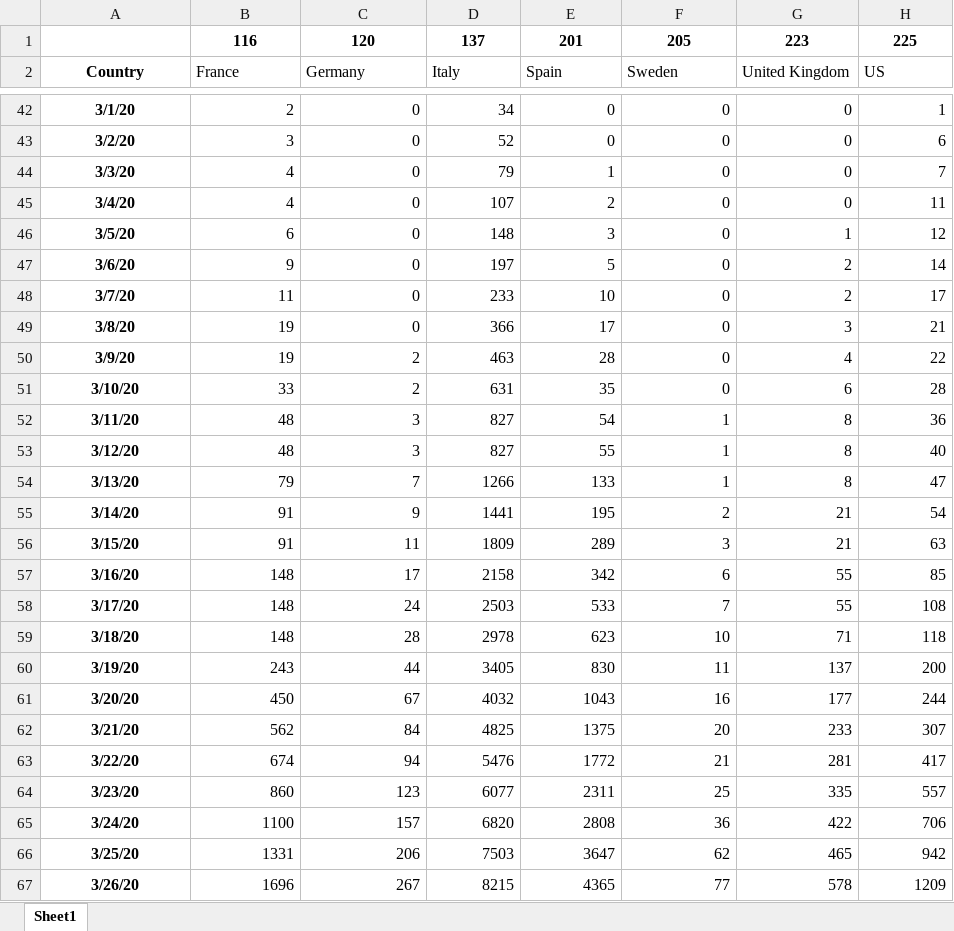
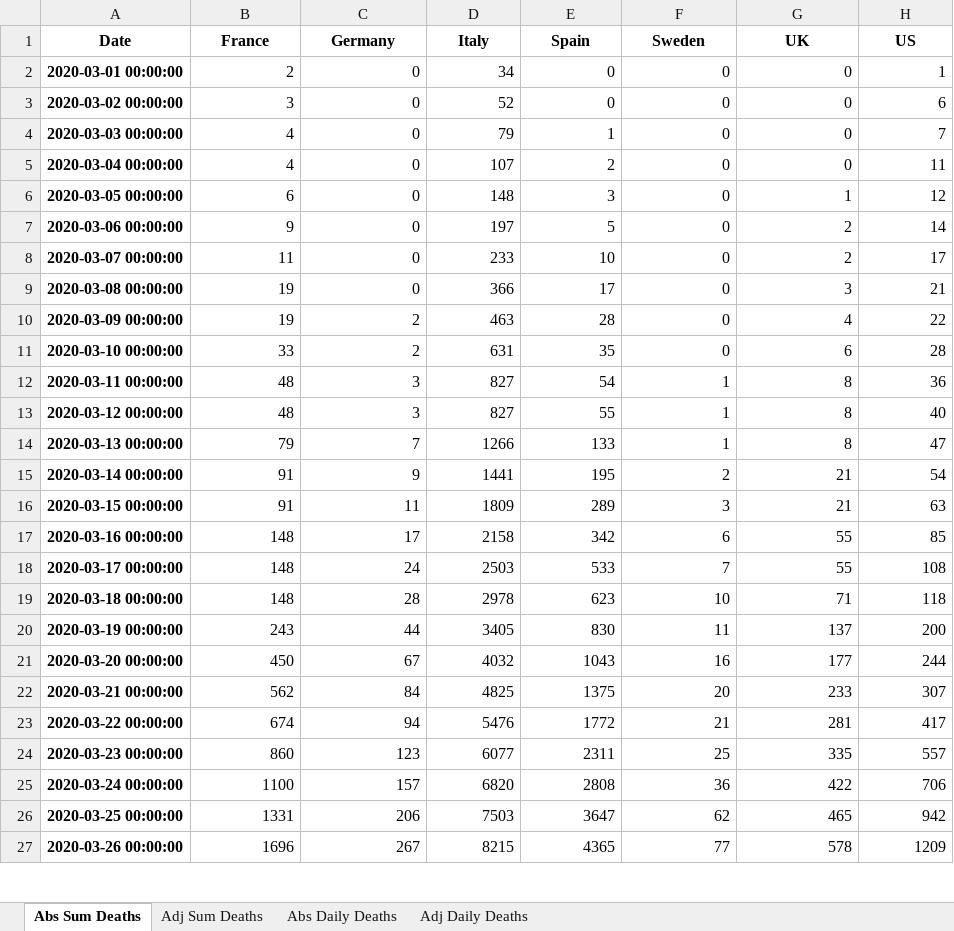
Before and after one commit to jonjon86/covid-19, an Excel workbook: data/covid-19-pandas-output.xlsx, sheet Abs Sum Deaths, drawn as a sheet; only a part is shown, gaps mark what is left out; values as stored, in another font and other column widths than the file's, no borders; removed rows and columns are numbered as before the commit, all else as after; the diff covers the shown part only; the diff names each change by its address in the sheet, - before the commit and + after, or states it on an @@ line.

```diff
--- a/data/covid-19-pandas-output.xlsx (sheet Abs Sum Deaths)
+++ b/data/covid-19-pandas-output.xlsx (sheet Abs Sum Deaths)
-sheet tab: Sheet1
+sheet tab: Abs Sum Deaths
+sheet tab: Adj Sum Deaths
+sheet tab: Abs Daily Deaths
+sheet tab: Adj Daily Deaths
-row 1:  | 116 | 120 | 137 | 201 | 205 | 223 | 225
-A1: Country
+A1: Date
@@ B1:H1 bold: off → on, alignment: left → center @@
-G1: United Kingdom
+G1: UK
-A2 (Date): 3/1/20
+A2 (Date): 2020-03-01 00:00:00
-A3 (Date): 3/2/20
+A3 (Date): 2020-03-02 00:00:00
-A4 (Date): 3/3/20
+A4 (Date): 2020-03-03 00:00:00
-A5 (Date): 3/4/20
+A5 (Date): 2020-03-04 00:00:00
-A6 (Date): 3/5/20
+A6 (Date): 2020-03-05 00:00:00
-A7 (Date): 3/6/20
+A7 (Date): 2020-03-06 00:00:00
-A8 (Date): 3/7/20
+A8 (Date): 2020-03-07 00:00:00
-A9 (Date): 3/8/20
+A9 (Date): 2020-03-08 00:00:00
-A10 (Date): 3/9/20
+A10 (Date): 2020-03-09 00:00:00
-A11 (Date): 3/10/20
+A11 (Date): 2020-03-10 00:00:00
-A12 (Date): 3/11/20
+A12 (Date): 2020-03-11 00:00:00
-A13 (Date): 3/12/20
+A13 (Date): 2020-03-12 00:00:00
-A14 (Date): 3/13/20
+A14 (Date): 2020-03-13 00:00:00
-A15 (Date): 3/14/20
+A15 (Date): 2020-03-14 00:00:00
-A16 (Date): 3/15/20
+A16 (Date): 2020-03-15 00:00:00
-A17 (Date): 3/16/20
+A17 (Date): 2020-03-16 00:00:00
-A18 (Date): 3/17/20
+A18 (Date): 2020-03-17 00:00:00
-A19 (Date): 3/18/20
+A19 (Date): 2020-03-18 00:00:00
-A20 (Date): 3/19/20
+A20 (Date): 2020-03-19 00:00:00
-A21 (Date): 3/20/20
+A21 (Date): 2020-03-20 00:00:00
-A22 (Date): 3/21/20
+A22 (Date): 2020-03-21 00:00:00
-A23 (Date): 3/22/20
+A23 (Date): 2020-03-22 00:00:00
-A24 (Date): 3/23/20
+A24 (Date): 2020-03-23 00:00:00
-A25 (Date): 3/24/20
+A25 (Date): 2020-03-24 00:00:00
-A26 (Date): 3/25/20
+A26 (Date): 2020-03-25 00:00:00
-A27 (Date): 3/26/20
+A27 (Date): 2020-03-26 00:00:00
```
Also changed, not shown: 39 removed rows and 13 edited cells elsewhere in this sheet, 8 other files.
